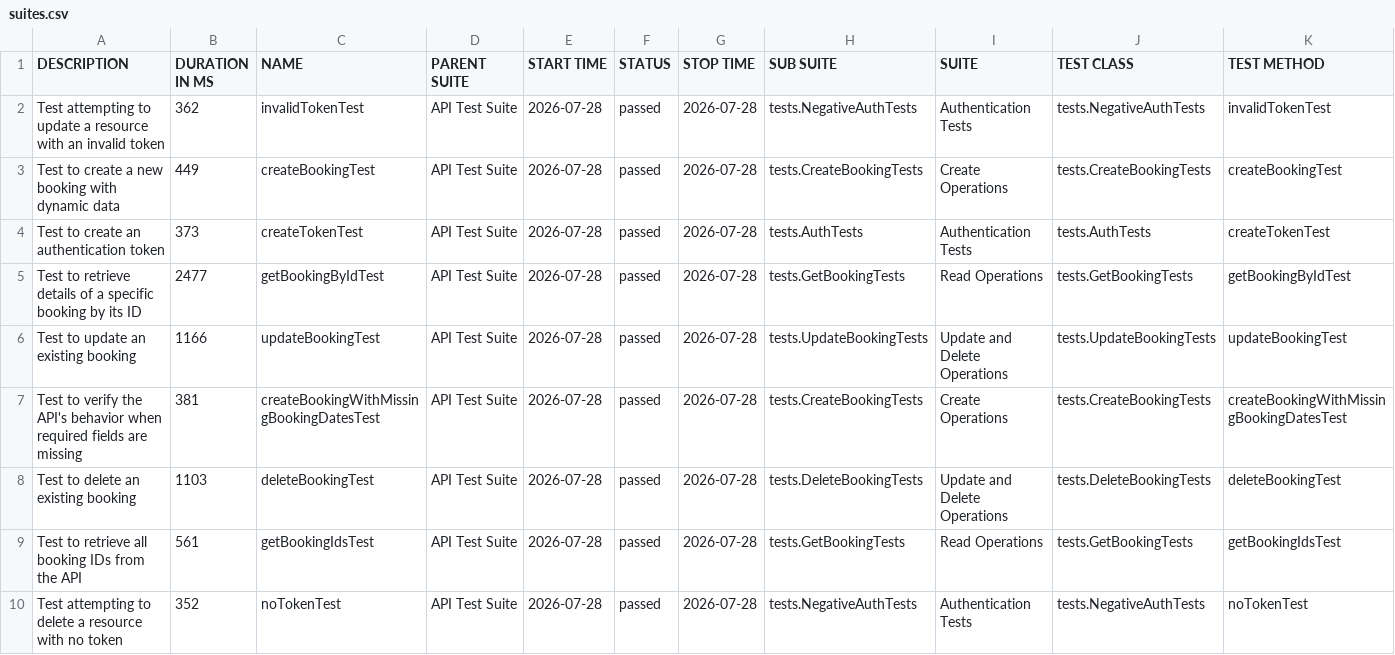
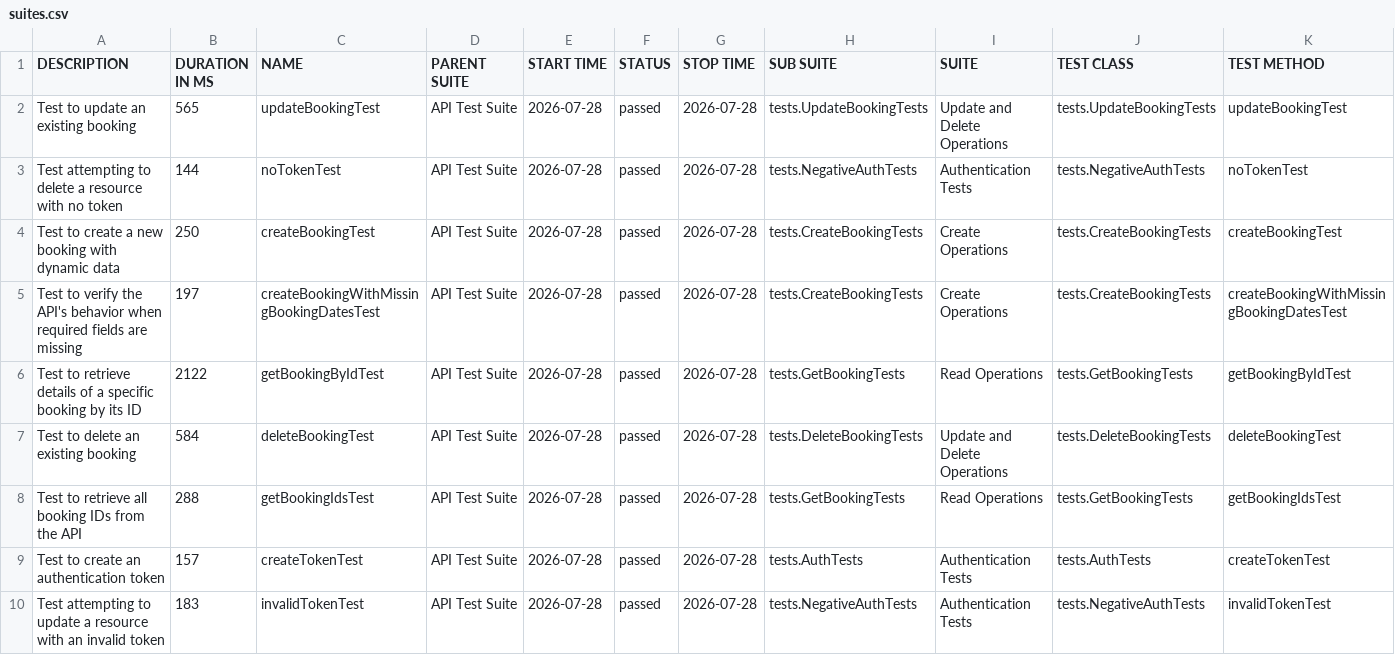
Before and after one commit to vinelis/restful-booker-api-framework, a CSV file: data/suites.csv, drawn as a sheet.

```diff
--- a/data/suites.csv
+++ b/data/suites.csv
@@ -1,10 +1,10 @@
 "DESCRIPTION","DURATION IN MS","NAME","PARENT SUITE","START TIME","STATUS","STOP TIME","SUB SUITE","SUITE","TEST CLASS","TEST METHOD"
-"Test attempting to update a resource with an invalid token","362","invalidTokenTest","API Test Suite","2026-07-28","passed","2026-07-28","tests.NegativeAuthTests","Authentication Tests","tests.NegativeAuthTests","invalidTokenTest"
-"Test to create a new booking with dynamic data","449","createBookingTest","API Test Suite","2026-07-28","passed","2026-07-28","tests.CreateBookingTests","Create Operations","tests.CreateBookingTests","createBookingTest"
-"Test to create an authentication token","373","createTokenTest","API Test Suite","2026-07-28","passed","2026-07-28","tests.AuthTests","Authentication Tests","tests.AuthTests","createTokenTest"
-"Test to retrieve details of a specific booking by its ID","2477","getBookingByIdTest","API Test Suite","2026-07-28","passed","2026-07-28","tests.GetBookingTests","Read Operations","tests.GetBookingTests","getBookingByIdTest"
-"Test to update an existing booking","1166","updateBookingTest","API Test Suite","2026-07-28","passed","2026-07-28","tests.UpdateBookingTests","Update and Delete Operations","tests.UpdateBookingTests","updateBookingTest"
-"Test to verify the API's behavior when required fields are missing","381","createBookingWithMissingBookingDatesTest","API Test Suite","2026-07-28","passed","2026-07-28","tests.CreateBookingTests","Create Operations","tests.CreateBookingTests","createBookingWithMissingBookingDatesTest"
-"Test to delete an existing booking","1103","deleteBookingTest","API Test Suite","2026-07-28","passed","2026-07-28","tests.DeleteBookingTests","Update and Delete Operations","tests.DeleteBookingTests","deleteBookingTest"
-"Test to retrieve all booking IDs from the API","561","getBookingIdsTest","API Test Suite","2026-07-28","passed","2026-07-28","tests.GetBookingTests","Read Operations","tests.GetBookingTests","getBookingIdsTest"
-"Test attempting to delete a resource with no token","352","noTokenTest","API Test Suite","2026-07-28","passed","2026-07-28","tests.NegativeAuthTests","Authentication Tests","tests.NegativeAuthTests","noTokenTest"
+"Test to update an existing booking","565","updateBookingTest","API Test Suite","2026-07-28","passed","2026-07-28","tests.UpdateBookingTests","Update and Delete Operations","tests.UpdateBookingTests","updateBookingTest"
+"Test attempting to delete a resource with no token","144","noTokenTest","API Test Suite","2026-07-28","passed","2026-07-28","tests.NegativeAuthTests","Authentication Tests","tests.NegativeAuthTests","noTokenTest"
+"Test to create a new booking with dynamic data","250","createBookingTest","API Test Suite","2026-07-28","passed","2026-07-28","tests.CreateBookingTests","Create Operations","tests.CreateBookingTests","createBookingTest"
+"Test to verify the API's behavior when required fields are missing","197","createBookingWithMissingBookingDatesTest","API Test Suite","2026-07-28","passed","2026-07-28","tests.CreateBookingTests","Create Operations","tests.CreateBookingTests","createBookingWithMissingBookingDatesTest"
+"Test to retrieve details of a specific booking by its ID","2122","getBookingByIdTest","API Test Suite","2026-07-28","passed","2026-07-28","tests.GetBookingTests","Read Operations","tests.GetBookingTests","getBookingByIdTest"
+"Test to delete an existing booking","584","deleteBookingTest","API Test Suite","2026-07-28","passed","2026-07-28","tests.DeleteBookingTests","Update and Delete Operations","tests.DeleteBookingTests","deleteBookingTest"
+"Test to retrieve all booking IDs from the API","288","getBookingIdsTest","API Test Suite","2026-07-28","passed","2026-07-28","tests.GetBookingTests","Read Operations","tests.GetBookingTests","getBookingIdsTest"
+"Test to create an authentication token","157","createTokenTest","API Test Suite","2026-07-28","passed","2026-07-28","tests.AuthTests","Authentication Tests","tests.AuthTests","createTokenTest"
+"Test attempting to update a resource with an invalid token","183","invalidTokenTest","API Test Suite","2026-07-28","passed","2026-07-28","tests.NegativeAuthTests","Authentication Tests","tests.NegativeAuthTests","invalidTokenTest"
```
Also changed, not shown: data/behaviors.csv, 39 other files.
